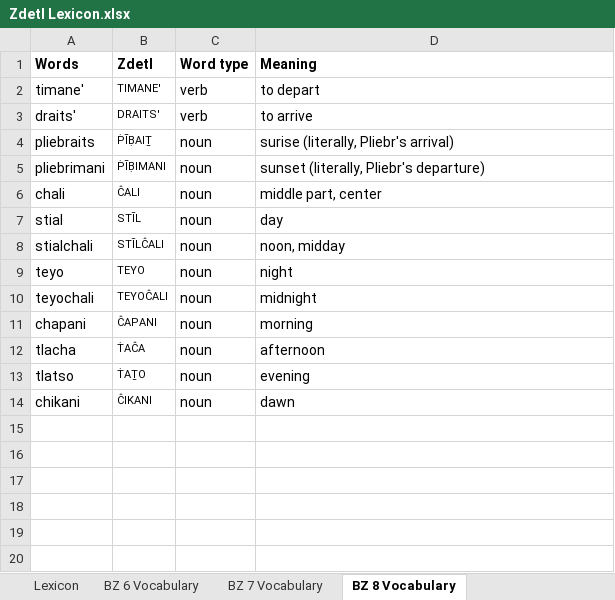
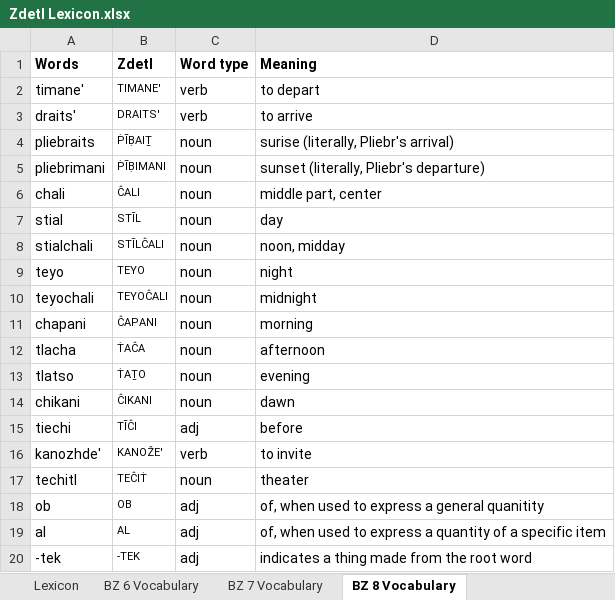
Before and after one commit to jkaz1968/Zdetl, an Excel workbook: Zdetl Lexicon.xlsx, sheet BZ 8 Vocabulary, drawn as a sheet; values as stored, in another font and other column widths than the file's, no borders; conditional formats not drawn; the diff names each change by its address in the sheet, - before the commit and + after, or states it on an @@ line.

```diff
--- a/Zdetl Lexicon.xlsx (sheet BZ 8 Vocabulary)
+++ b/Zdetl Lexicon.xlsx (sheet BZ 8 Vocabulary)
+row 15: tiechi | TĪĈI | adj | before
+row 16: kanozhde' | KANOŽE' | verb | to invite
+row 17: techitl | TEĈIṪ | noun | theater
+row 18: ob | OB | adj | of, when used to express a general quanitity
+row 19: al | AL | adj | of, when used to express a quantity of a specific item
+row 20: -tek | -TEK | adj | indicates a thing made from the root word
```
Also changed, not shown: sheet Lexicon, 4 other files.
